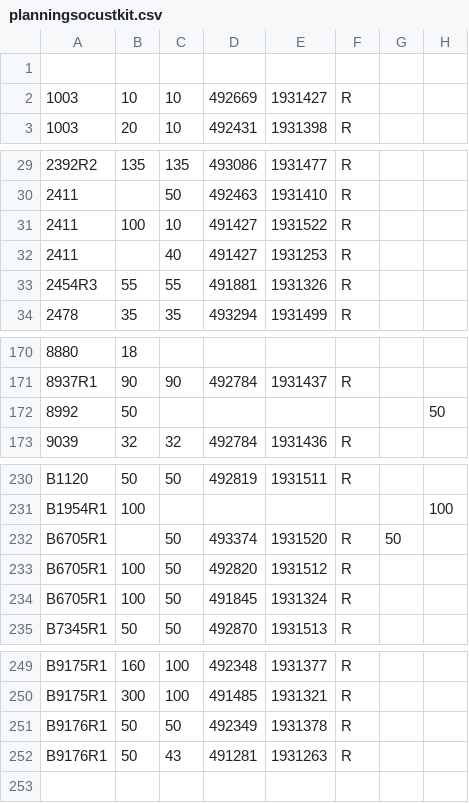
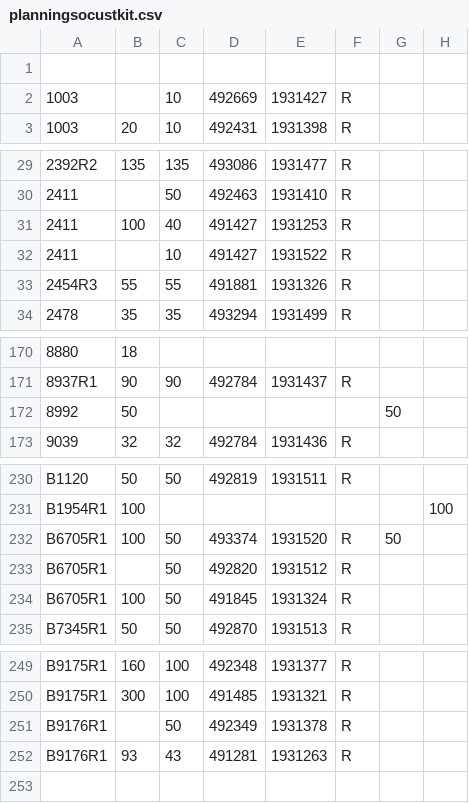
Before and after one commit to jlmodell/flask-react, a CSV file: server/uploads/planningsocustkit.csv, drawn as a sheet; only a part is shown, gaps mark what is left out.

```diff
--- a/server/uploads/planningsocustkit.csv
+++ b/server/uploads/planningsocustkit.csv
@@ -1,3 +1,3 @@
 "","","","","","","",""
-"1003","10","10","492669","1931427","R"
+"1003","","10","492669","1931427","R"
 "1003","20","10","492431","1931398","R"
@@ -30,4 +30,4 @@
 "2411","","50","492463","1931410","R"
-"2411","100","10","491427","1931522","R"
-"2411","","40","491427","1931253","R"
+"2411","100","40","491427","1931253","R"
+"2411","","10","491427","1931522","R"
 "2454R3","55","55","491881","1931326","R"
@@ -171,3 +171,3 @@
 "8937R1","90","90","492784","1931437","R"
-"8992","50","","","","","","50"
+"8992","50","","","","","50"
 "9039","32","32","492784","1931436","R"
@@ -231,4 +231,4 @@
 "B1954R1","100","","","","","","100"
-"B6705R1","","50","493374","1931520","R","50"
-"B6705R1","100","50","492820","1931512","R"
+"B6705R1","100","50","493374","1931520","R","50"
+"B6705R1","","50","492820","1931512","R"
 "B6705R1","100","50","491845","1931324","R"
@@ -250,4 +250,4 @@
 "B9175R1","300","100","491485","1931321","R"
-"B9176R1","50","50","492349","1931378","R"
-"B9176R1","50","43","491281","1931263","R"
+"B9176R1","","50","492349","1931378","R"
+"B9176R1","93","43","491281","1931263","R"
 
```
Also changed, not shown: 2 other files.
